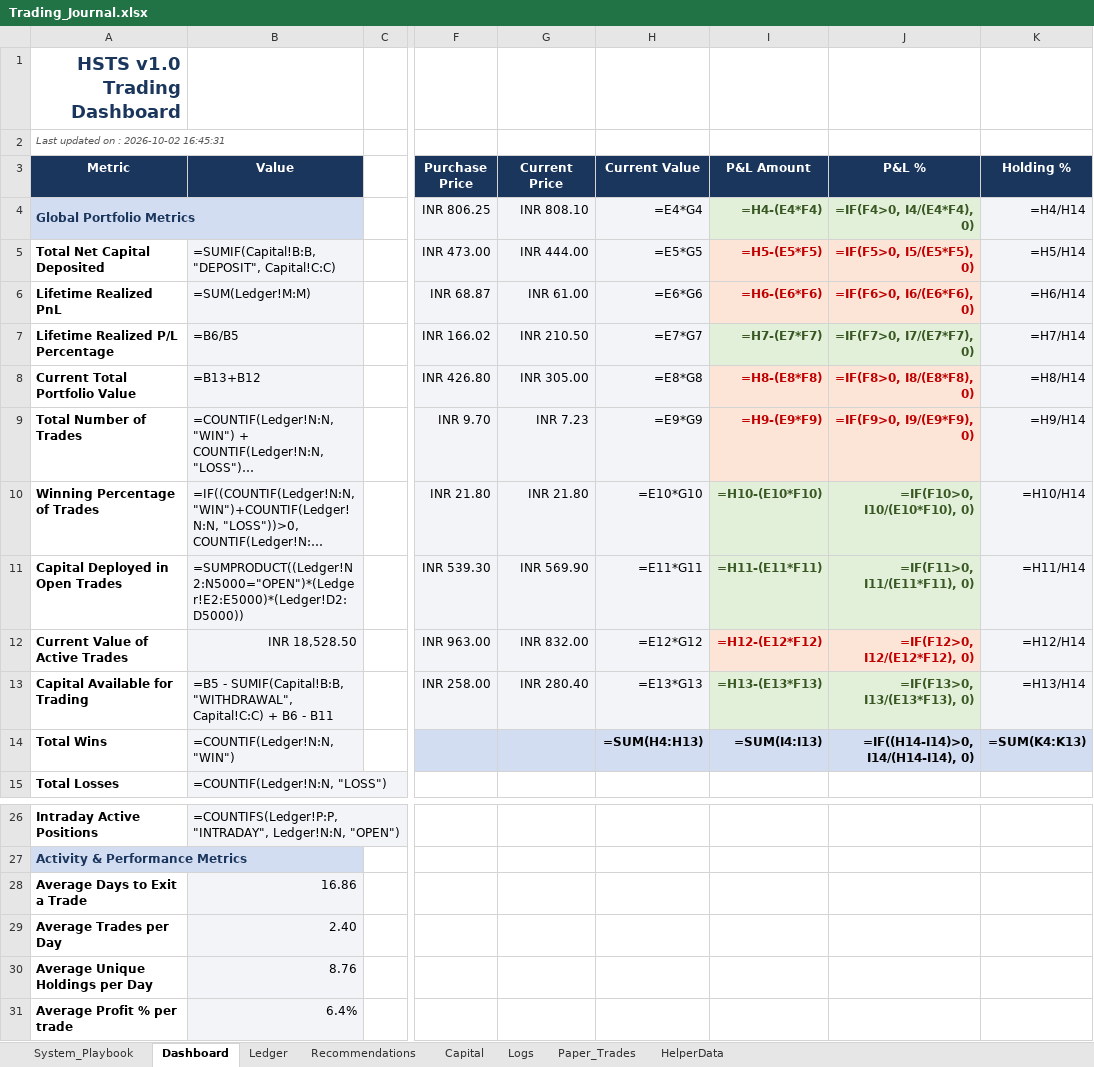
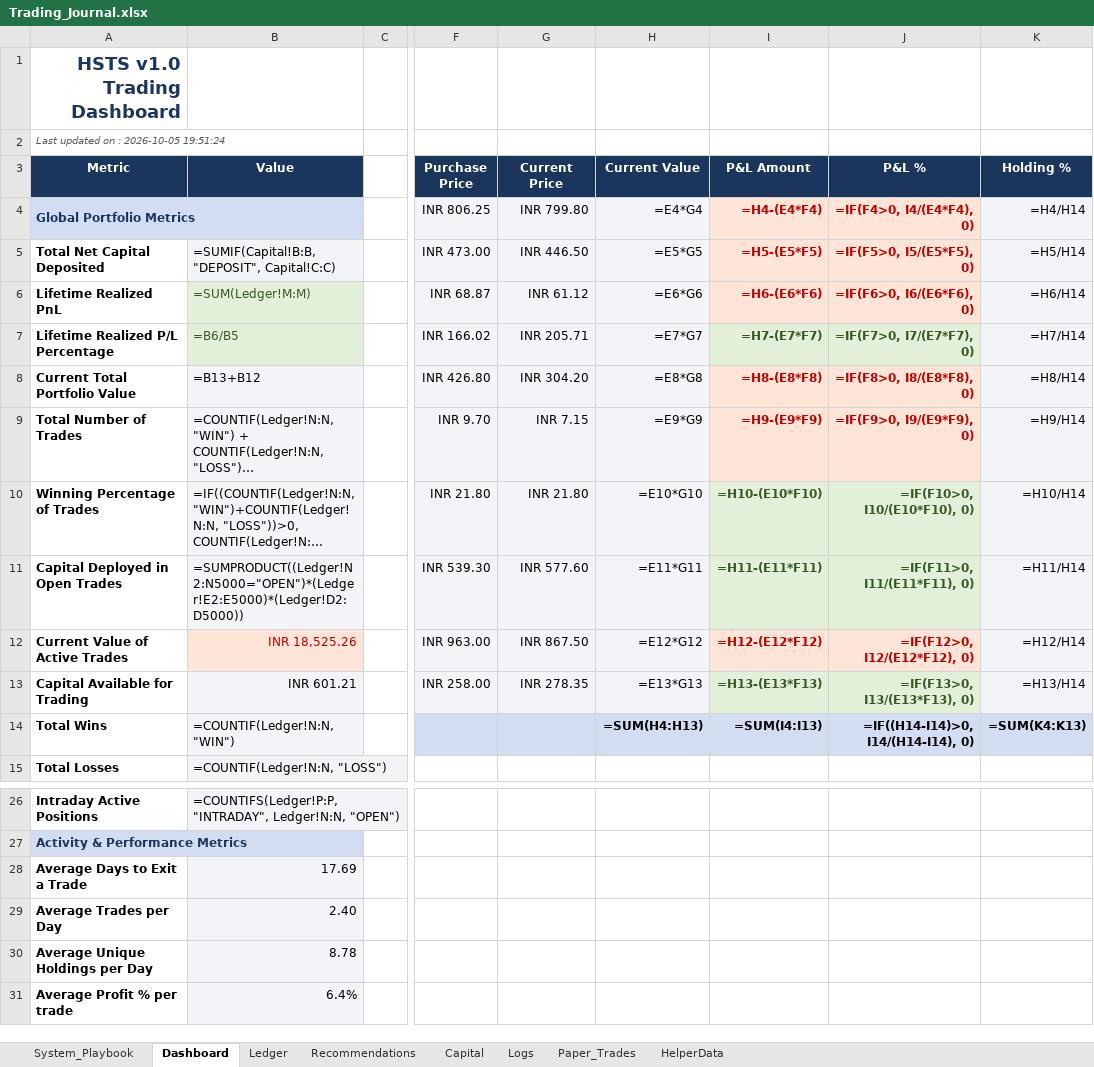
Before and after one commit to SyedTousifMasood/HalaalTrading, an Excel workbook: Trading_Journal.xlsx, sheet Dashboard, drawn as a sheet; only a part is shown, gaps mark what is left out; long unchanged cells end in …; values as stored, in another font and other column widths than the file's, no borders; formulas without a stored value are shown as written; charts and pictures not drawn; the diff names each change by its address in the sheet, - before the commit and + after, or states it on an @@ line.

```diff
--- a/Trading_Journal.xlsx (sheet Dashboard)
+++ b/Trading_Journal.xlsx (sheet Dashboard)
-A2 (Metric): Last updated on : 2026-10-02 16:45:31
+A2 (Metric): Last updated on : 2026-10-05 19:51:24
-G4 (Current Price): INR 808.10
+G4 (Current Price): INR 799.80
@@ I4:J4 fill: #E2F0D9 → #FCE4D6, text colour: #385723 → #C00000 @@
-G5 (Current Price): INR 444.00
+G5 (Current Price): INR 446.50
@@ B6:B7 fill: #F2F4F7 → #E2F0D9, text colour: black → #385723 @@
-G6 (Current Price): INR 61.00
+G6 (Current Price): INR 61.12
-G7 (Current Price): INR 210.50
+G7 (Current Price): INR 205.71
-G8 (Current Price): INR 305.00
+G8 (Current Price): INR 304.20
-G9 (Current Price): INR 7.23
+G9 (Current Price): INR 7.15
-G11 (Current Price): INR 569.90
+G11 (Current Price): INR 577.60
-B12 (Value): INR 18,528.50
+B12 (Value): INR 18,525.26
@@ B12 fill: #F2F4F7 → #FCE4D6, text colour: black → #C00000 @@
-G12 (Current Price): INR 832.00
+G12 (Current Price): INR 867.50
-B13 (Value): =B5 - SUMIF(Capital!B:B, "WITHDRAWAL", Capital!C:C) + B6 - B11
+B13 (Value): INR 601.21
-G13 (Current Price): INR 280.40
+G13 (Current Price): INR 278.35
-B28 (Value): 16.86
+B28 (Value): 17.69
-B30 (Value): 8.76
+B30 (Value): 8.78
```
Also changed, not shown: charts or pictures.
